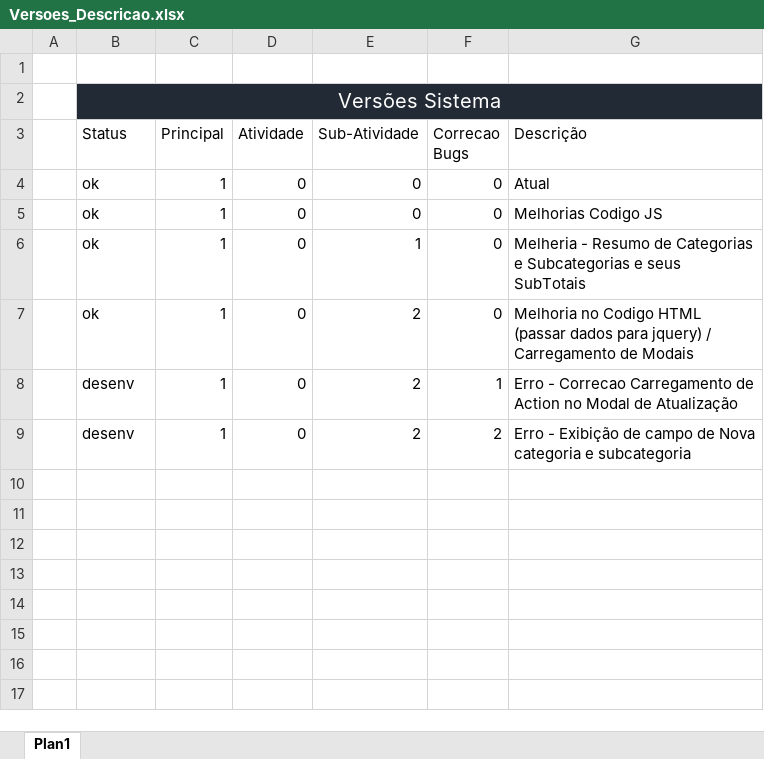
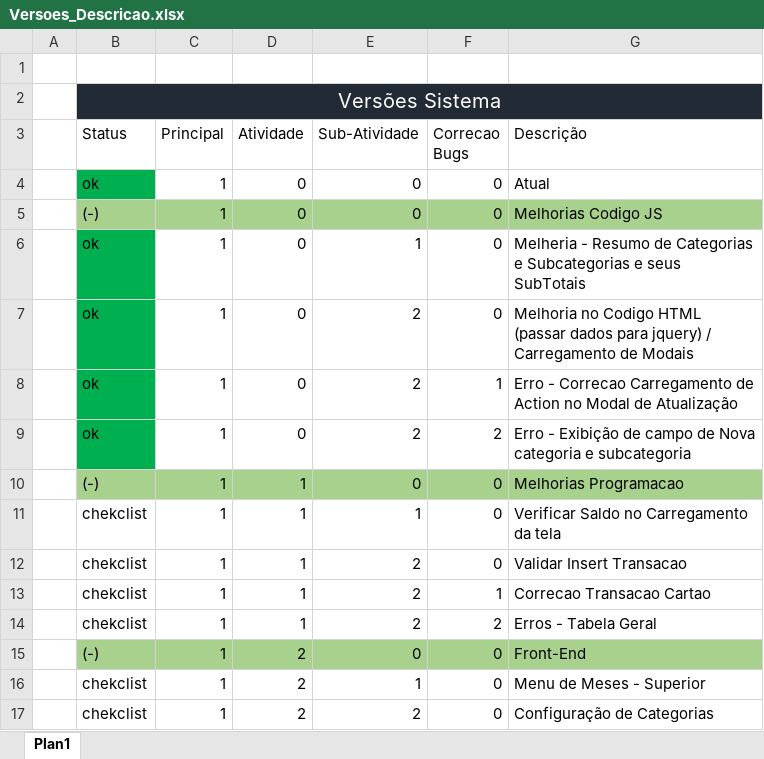
Before and after one commit to andrebonetti/Controle_Financeiro, an Excel workbook: Versoes_Descricao.xlsx, sheet Plan1, drawn as a sheet; values as stored, in another font and other column widths than the file's, no borders; table styles not drawn; the diff names each change by its address in the sheet, - before the commit and + after, or states it on an @@ line.

```diff
--- a/Versoes_Descricao.xlsx (sheet Plan1)
+++ b/Versoes_Descricao.xlsx (sheet Plan1)
-B4 fill: none
+B4 fill: #00B050
-B5 (Status): ok
+B5 (Status): (-)
-B5:G5 fill: none
+B5:G5 fill: #A9D18E
-B6:B9 fill: none
+B6:B9 fill: #00B050
-B8:B9 (Status): desenv
+B8:B9 (Status): ok
+row 10:  | (-) | 1 | 1 | 0 | 0 | Melhorias Programacao
+row 11:  | chekclist | 1 | 1 | 1 | 0 | Verificar Saldo no Carregamento da tela
+row 12:  | chekclist | 1 | 1 | 2 | 0 | Validar Insert Transacao
+row 13:  | chekclist | 1 | 1 | 2 | 1 | Correcao Transacao Cartao
+row 14:  | chekclist | 1 | 1 | 2 | 2 | Erros - Tabela Geral
+row 15:  | (-) | 1 | 2 | 0 | 0 | Front-End
+row 16:  | chekclist | 1 | 2 | 1 | 0 | Menu de Meses - Superior
+row 17:  | chekclist | 1 | 2 | 2 | 0 | Configuração de Categorias
```
Also changed, not shown: 10 other files.
